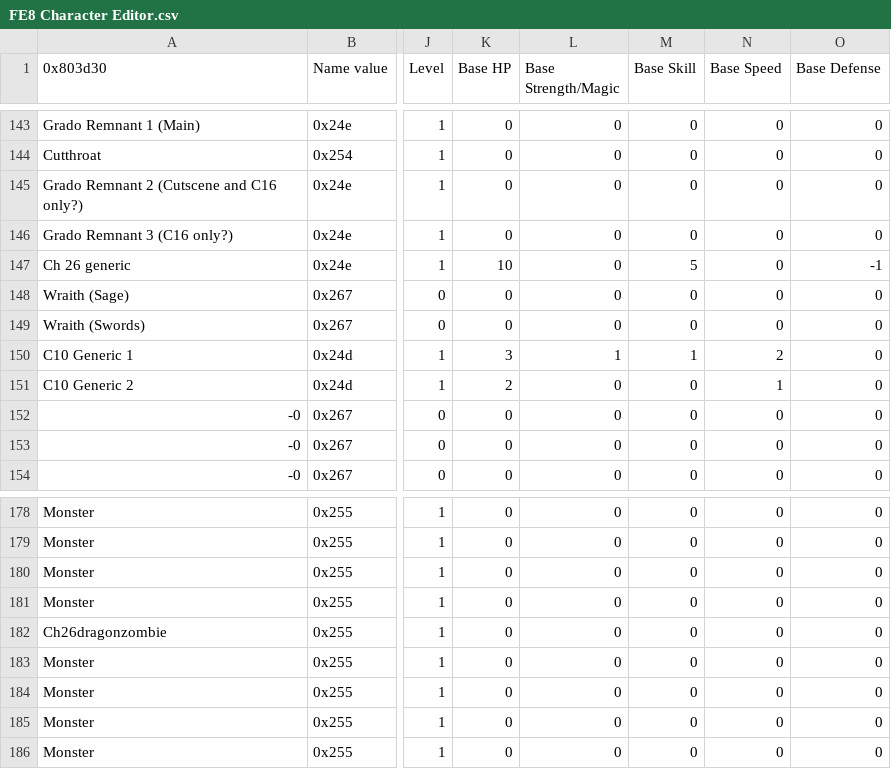
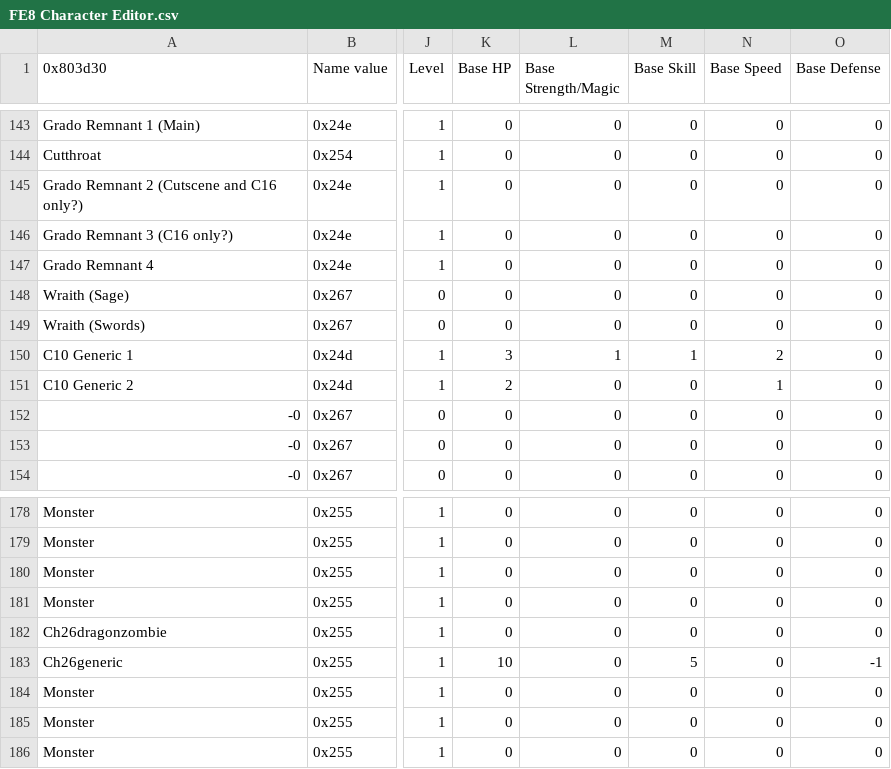
Before and after one commit to FireEmblemUniverse/VBA-Blitz-Tendency, a CSV file: Tables/FE8 Nightmare modules/Class & Character editors/FE8 Character Editor.csv, drawn as a sheet; only a part is shown, gaps mark what is left out; the diff names each change by its address in the sheet, - before the commit and + after, or states it on an @@ line.

Commit message:
ch26 char slot shifted
0xb5 is now ch26 generics

```diff
--- a/Tables/FE8 Nightmare modules/Class & Character editors/FE8 Character Editor.csv
+++ b/Tables/FE8 Nightmare modules/Class & Character editors/FE8 Character Editor.csv
-A147 (0x803d30): Ch 26 generic
+A147 (0x803d30): Grado Remnant 4
-K147 (Base HP): 10
+K147 (Base HP): 0
-M147 (Base Skill): 5
+M147 (Base Skill): 0
-O147 (Base Defense): -1
+O147 (Base Defense): 0
-A183 (0x803d30): Monster
+A183 (0x803d30): Ch26generic
-K183 (Base HP): 0
+K183 (Base HP): 10
-M183 (Base Skill): 0
+M183 (Base Skill): 5
-O183 (Base Defense): 0
+O183 (Base Defense): -1
```
